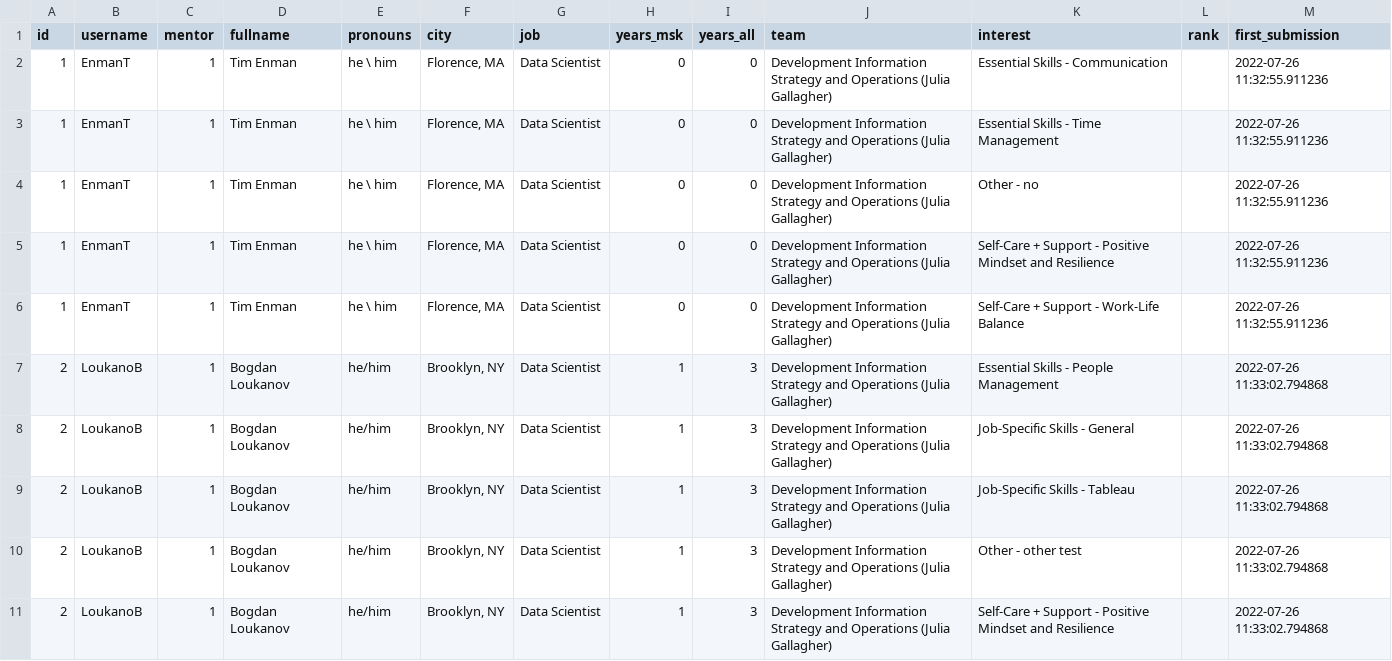
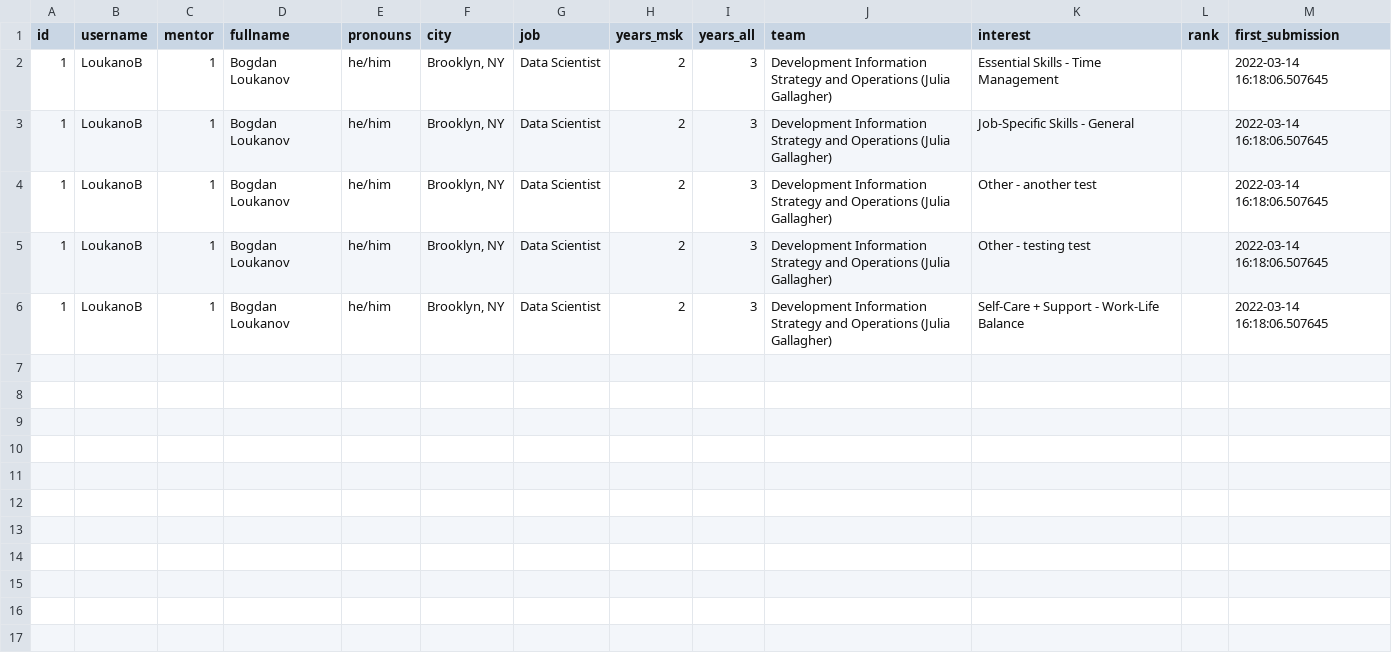
Before and after one commit to bloukanov/mentorship-program, a CSV file: server_registration_mentor.csv, drawn as a sheet.

```diff
--- a/server_registration_mentor.csv
+++ b/server_registration_mentor.csv
@@ -1,11 +1,6 @@
 id,username,mentor,fullname,pronouns,city,job,years_msk,years_all,team,interest,rank,first_submission
-1,EnmanT,1,Tim Enman,he \ him,"Florence, MA",Data Scientist,0,0,Development Information Strategy and Operations (Julia Gallagher),Essential Skills - Communication,,2022-07-26 11:32:55.911236
-1,EnmanT,1,Tim Enman,he \ him,"Florence, MA",Data Scientist,0,0,Development Information Strategy and Operations (Julia Gallagher),Essential Skills - Time Management,,2022-07-26 11:32:55.911236
-1,EnmanT,1,Tim Enman,he \ him,"Florence, MA",Data Scientist,0,0,Development Information Strategy and Operations (Julia Gallagher),Other - no,,2022-07-26 11:32:55.911236
-1,EnmanT,1,Tim Enman,he \ him,"Florence, MA",Data Scientist,0,0,Development Information Strategy and Operations (Julia Gallagher),Self-Care + Support - Positive Mindset and Resilience,,2022-07-26 11:32:55.911236
-1,EnmanT,1,Tim Enman,he \ him,"Florence, MA",Data Scientist,0,0,Development Information Strategy and Operations (Julia Gallagher),Self-Care + Support - Work-Life Balance,,2022-07-26 11:32:55.911236
-2,LoukanoB,1,Bogdan Loukanov,he/him,"Brooklyn, NY",Data Scientist,1,3,Development Information Strategy and Operations (Julia Gallagher),Essential Skills - People Management,,2022-07-26 11:33:02.794868
-2,LoukanoB,1,Bogdan Loukanov,he/him,"Brooklyn, NY",Data Scientist,1,3,Development Information Strategy and Operations (Julia Gallagher),Job-Specific Skills - General,,2022-07-26 11:33:02.794868
-2,LoukanoB,1,Bogdan Loukanov,he/him,"Brooklyn, NY",Data Scientist,1,3,Development Information Strategy and Operations (Julia Gallagher),Job-Specific Skills - Tableau,,2022-07-26 11:33:02.794868
-2,LoukanoB,1,Bogdan Loukanov,he/him,"Brooklyn, NY",Data Scientist,1,3,Development Information Strategy and Operations (Julia Gallagher),Other - other test,,2022-07-26 11:33:02.794868
-2,LoukanoB,1,Bogdan Loukanov,he/him,"Brooklyn, NY",Data Scientist,1,3,Development Information Strategy and Operations (Julia Gallagher),Self-Care + Support - Positive Mindset and Resilience,,2022-07-26 11:33:02.794868
+1,LoukanoB,1,Bogdan Loukanov,he/him,"Brooklyn, NY",Data Scientist,2,3,Development Information Strategy and Operations (Julia Gallagher),Essential Skills - Time Management,,2022-03-14 16:18:06.507645
+1,LoukanoB,1,Bogdan Loukanov,he/him,"Brooklyn, NY",Data Scientist,2,3,Development Information Strategy and Operations (Julia Gallagher),Job-Specific Skills - General,,2022-03-14 16:18:06.507645
+1,LoukanoB,1,Bogdan Loukanov,he/him,"Brooklyn, NY",Data Scientist,2,3,Development Information Strategy and Operations (Julia Gallagher),Other - another test,,2022-03-14 16:18:06.507645
+1,LoukanoB,1,Bogdan Loukanov,he/him,"Brooklyn, NY",Data Scientist,2,3,Development Information Strategy and Operations (Julia Gallagher),Other - testing test,,2022-03-14 16:18:06.507645
+1,LoukanoB,1,Bogdan Loukanov,he/him,"Brooklyn, NY",Data Scientist,2,3,Development Information Strategy and Operations (Julia Gallagher),Self-Care + Support - Work-Life Balance,,2022-03-14 16:18:06.507645
```
Also changed, not shown: 3 other files.
